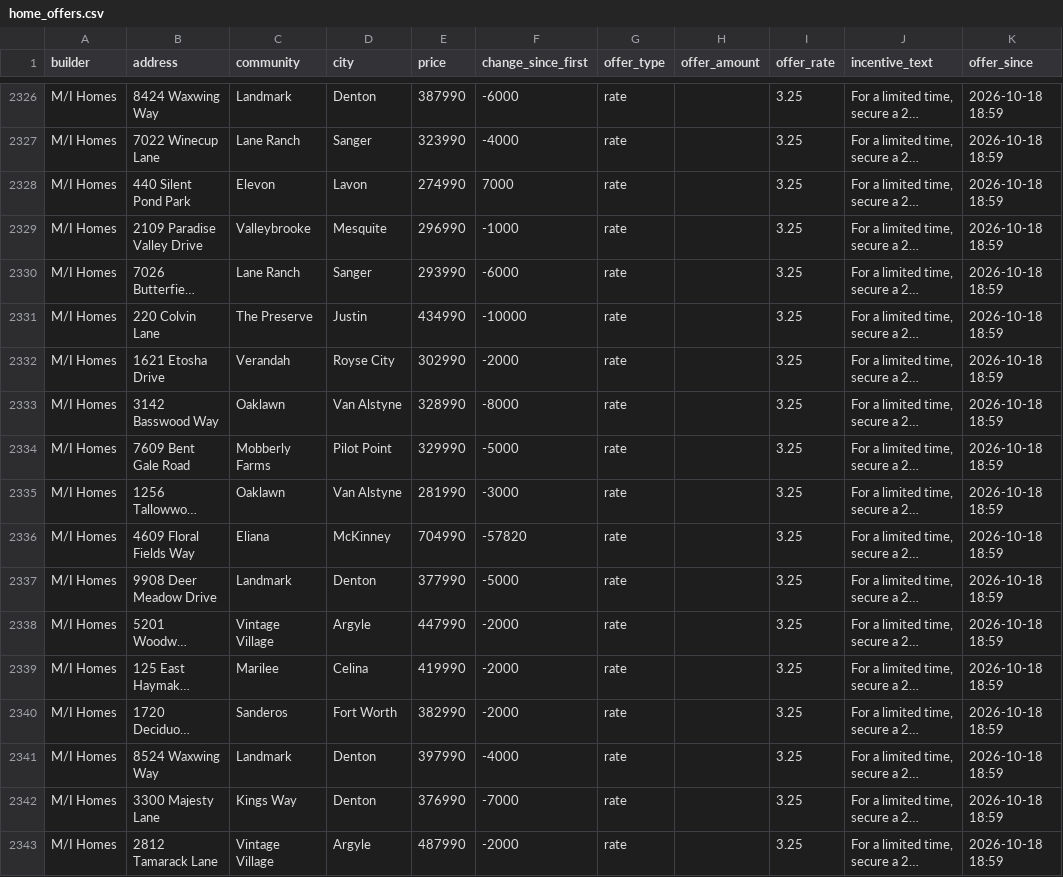
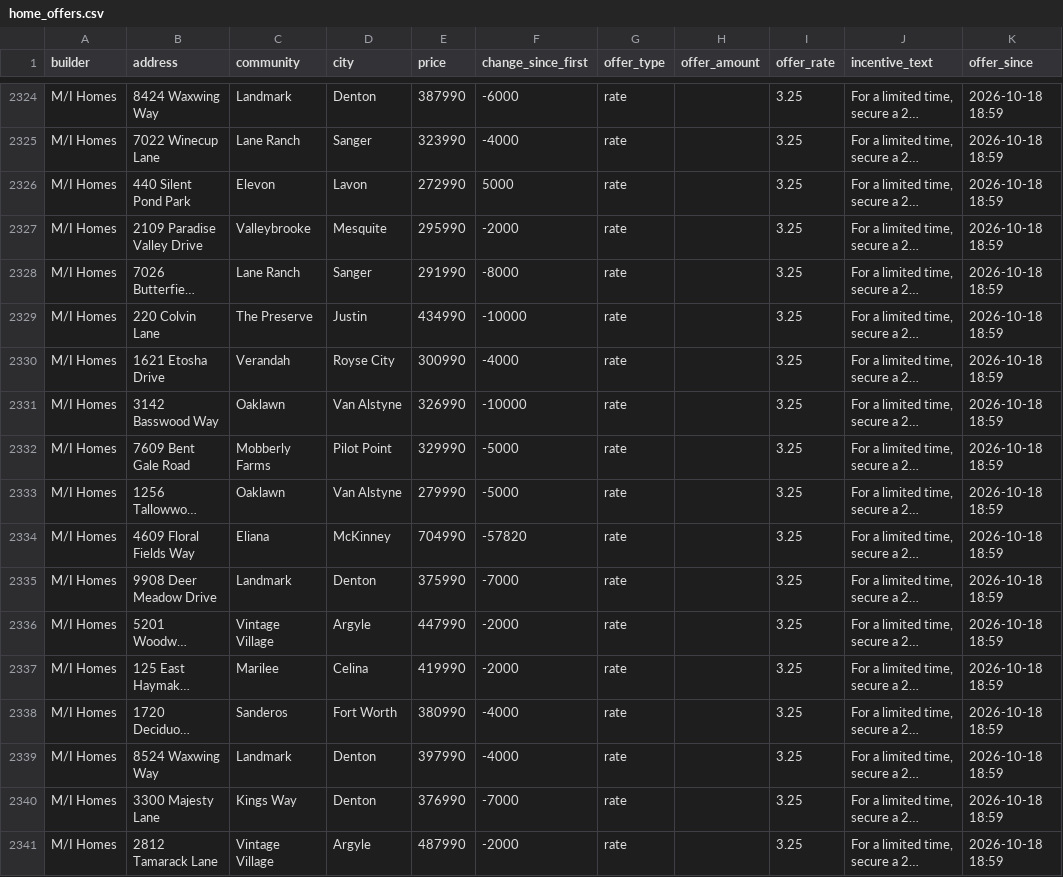
Before and after one commit to Crutledge13/dfw-builder-tracker, a CSV file: docs/data/home_offers.csv, drawn as a sheet; only a part is shown, gaps mark what is left out; long unchanged cells end in …; addresses are those after the commit; the diff covers the shown part only; the diff names each change by its address in the sheet, - before the commit and + after, or states it on an @@ line.

```diff
--- a/docs/data/home_offers.csv
+++ b/docs/data/home_offers.csv
-E2326 (price): 274990
+E2326 (price): 272990
-F2326 (change_since_first): 7000
+F2326 (change_since_first): 5000
-E2327 (price): 296990
+E2327 (price): 295990
-F2327 (change_since_first): -1000
+F2327 (change_since_first): -2000
-E2328 (price): 293990
+E2328 (price): 291990
-F2328 (change_since_first): -6000
+F2328 (change_since_first): -8000
-E2330 (price): 302990
+E2330 (price): 300990
-F2330 (change_since_first): -2000
+F2330 (change_since_first): -4000
-E2331 (price): 328990
+E2331 (price): 326990
-F2331 (change_since_first): -8000
+F2331 (change_since_first): -10000
-E2333 (price): 281990
+E2333 (price): 279990
-F2333 (change_since_first): -3000
+F2333 (change_since_first): -5000
-E2335 (price): 377990
+E2335 (price): 375990
-F2335 (change_since_first): -5000
+F2335 (change_since_first): -7000
-E2338 (price): 382990
+E2338 (price): 380990
-F2338 (change_since_first): -2000
+F2338 (change_since_first): -4000
```
Also changed, not shown: 2 removed rows and 76 edited cells elsewhere in this file, docs/data/incentives.csv, docs/data/new_homes.csv, 22 other files.
